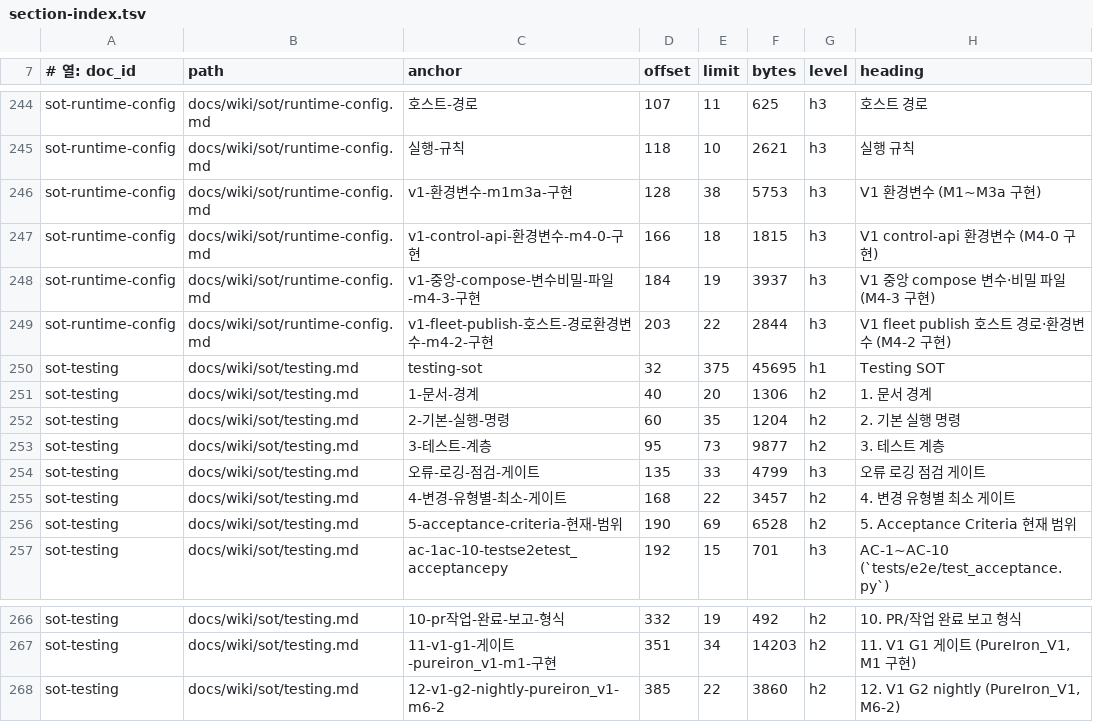
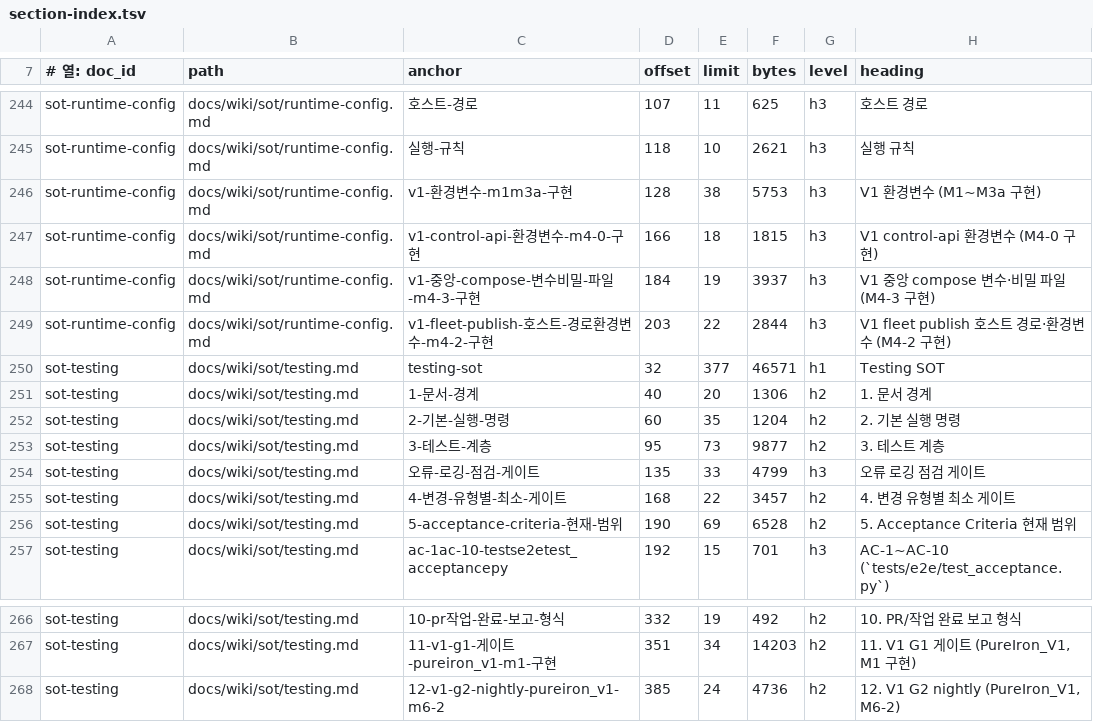
Before and after one commit to circulation95/PureIron_V1, a TSV file: docs/wiki/_generated/section-index.tsv, drawn as a sheet; only a part is shown, gaps mark what is left out.

```diff
--- a/docs/wiki/_generated/section-index.tsv
+++ b/docs/wiki/_generated/section-index.tsv
@@ -249,3 +249,3 @@ sot-runtime-config	docs/wiki/sot/runtime-config.md	v1-중앙-compose-변수비
 sot-runtime-config	docs/wiki/sot/runtime-config.md	v1-fleet-publish-호스트-경로환경변수-m4-2-구현	203	22	2844	h3	V1 fleet publish 호스트 경로·환경변수 (M4-2 구현)
-sot-testing	docs/wiki/sot/testing.md	testing-sot	32	375	45695	h1	Testing SOT
+sot-testing	docs/wiki/sot/testing.md	testing-sot	32	377	46571	h1	Testing SOT
 sot-testing	docs/wiki/sot/testing.md	1-문서-경계	40	20	1306	h2	1. 문서 경계
@@ -267,2 +267,2 @@ sot-testing	docs/wiki/sot/testing.md	10-pr작업-완료-보고-형식	332	19	492
 sot-testing	docs/wiki/sot/testing.md	11-v1-g1-게이트-pureiron_v1-m1-구현	351	34	14203	h2	11. V1 G1 게이트 (PureIron_V1, M1 구현)
-sot-testing	docs/wiki/sot/testing.md	12-v1-g2-nightly-pureiron_v1-m6-2	385	22	3860	h2	12. V1 G2 nightly (PureIron_V1, M6-2)
+sot-testing	docs/wiki/sot/testing.md	12-v1-g2-nightly-pureiron_v1-m6-2	385	24	4736	h2	12. V1 G2 nightly (PureIron_V1, M6-2)
```
Also changed, not shown: 5 other files.
